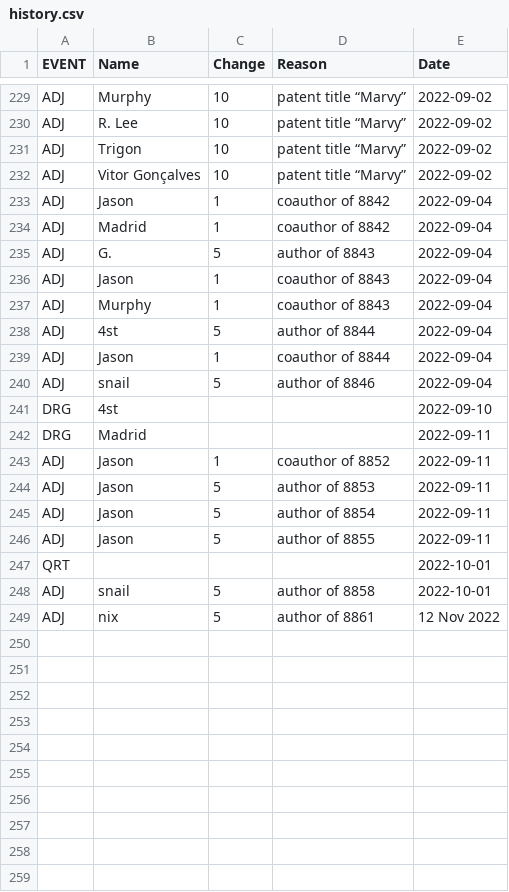
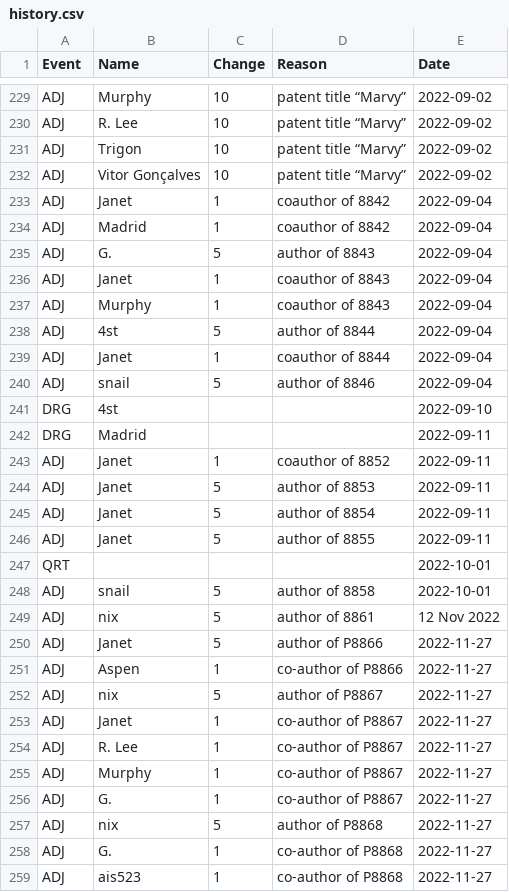
Before and after one commit to AgoraNomic/Herald, a CSV file: weekly/history.csv, drawn as a sheet; only a part is shown, gaps mark what is left out; the diff covers the shown part only.

```diff
--- a/weekly/history.csv
+++ b/weekly/history.csv
@@ -1 +1 @@
-"EVENT","Name","Change","Reason","Date"
+"Event","Name","Change","Reason","Date"
@@ -232,9 +232,9 @@
 "ADJ","Vitor Gonçalves",10,"patent title “Marvy”",2022-09-02
-"ADJ","Jason",1,"coauthor of 8842",2022-09-04
+"ADJ","Janet",1,"coauthor of 8842",2022-09-04
 "ADJ","Madrid",1,"coauthor of 8842",2022-09-04
 "ADJ","G.",5,"author of 8843",2022-09-04
-"ADJ","Jason",1,"coauthor of 8843",2022-09-04
+"ADJ","Janet",1,"coauthor of 8843",2022-09-04
 "ADJ","Murphy",1,"coauthor of 8843",2022-09-04
 "ADJ","4st",5,"author of 8844",2022-09-04
-"ADJ","Jason",1,"coauthor of 8844",2022-09-04
+"ADJ","Janet",1,"coauthor of 8844",2022-09-04
 "ADJ","snail",5,"author of 8846",2022-09-04
@@ -242,6 +242,6 @@
 "DRG","Madrid",,,2022-09-11
-"ADJ","Jason",1,"coauthor of 8852",2022-09-11
-"ADJ","Jason",5,"author of 8853",2022-09-11
-"ADJ","Jason",5,"author of 8854",2022-09-11
-"ADJ","Jason",5,"author of 8855",2022-09-11
+"ADJ","Janet",1,"coauthor of 8852",2022-09-11
+"ADJ","Janet",5,"author of 8853",2022-09-11
+"ADJ","Janet",5,"author of 8854",2022-09-11
+"ADJ","Janet",5,"author of 8855",2022-09-11
 "QRT",,,,2022-10-01
@@ -249,0 +250,10 @@ ADJ,nix,5,author of 8861,12 Nov 2022
+ADJ,Janet,5,author of P8866,2022-11-27
+ADJ,Aspen,1,co-author of P8866,2022-11-27
+ADJ,nix,5,author of P8867,2022-11-27
+ADJ,Janet,1,co-author of P8867,2022-11-27
+ADJ,R. Lee,1,co-author of P8867,2022-11-27
+ADJ,Murphy,1,co-author of P8867,2022-11-27
+ADJ,G.,1,co-author of P8867,2022-11-27
+ADJ,nix,5,author of P8868,2022-11-27
+ADJ,G.,1,co-author of P8868,2022-11-27
+ADJ,ais523,1,co-author of P8868,2022-11-27
```
Also changed, not shown: 2 added rows and 36 edited cells elsewhere in this file, weekly/scores.csv, 5 other files.
